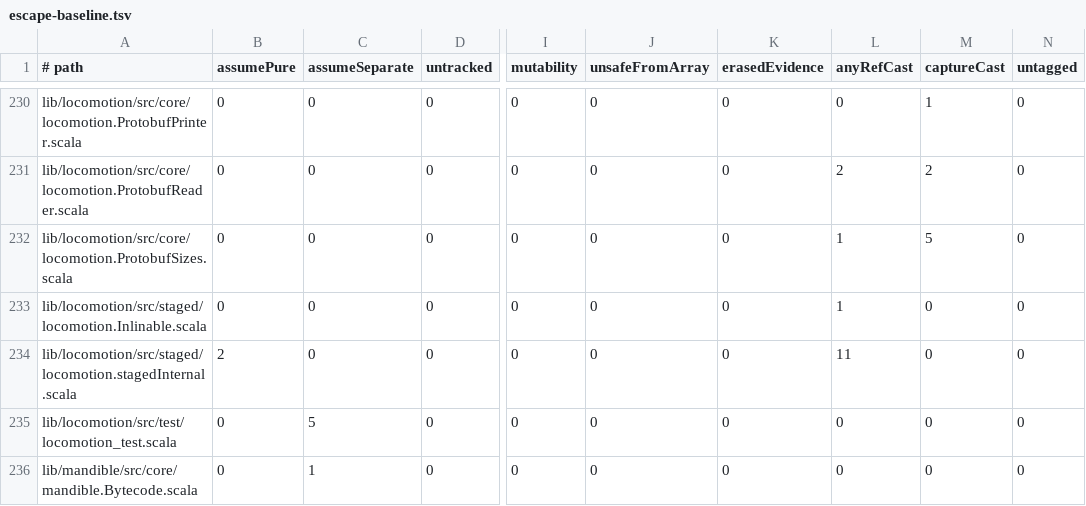
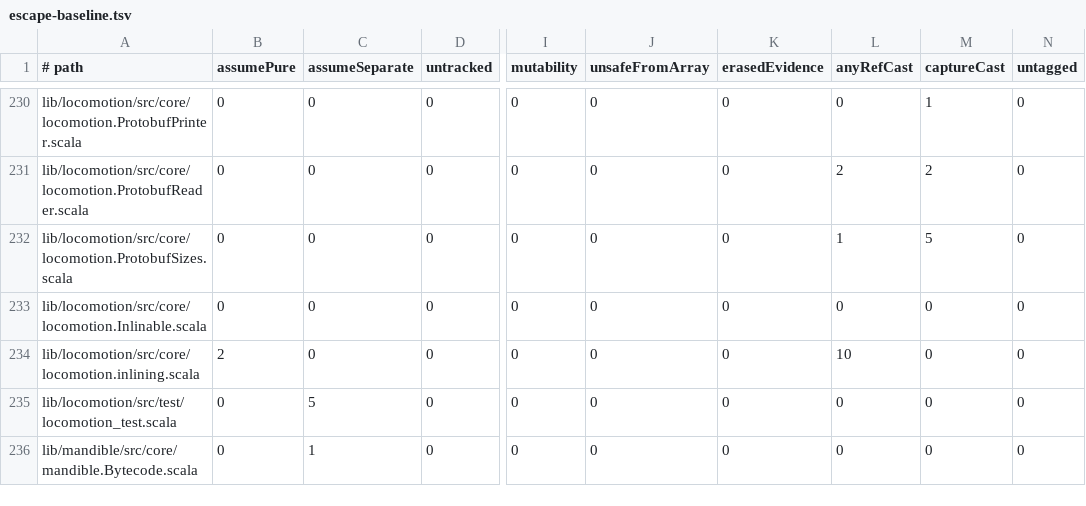
Before and after one commit to propensive/soundness, a TSV file: etc/escape-baseline.tsv, drawn as a sheet; only a part is shown, gaps mark what is left out; the diff names each change by its address in the sheet, - before the commit and + after, or states it on an @@ line.

```diff
--- a/etc/escape-baseline.tsv
+++ b/etc/escape-baseline.tsv
-A233 (# path): lib/locomotion/src/staged/locomotion.Inlinable.scala
+A233 (# path): lib/locomotion/src/core/locomotion.Inlinable.scala
-L233 (anyRefCast): 1
+L233 (anyRefCast): 0
-A234 (# path): lib/locomotion/src/staged/locomotion.stagedInternal.scala
+A234 (# path): lib/locomotion/src/core/locomotion.inlining.scala
-L234 (anyRefCast): 11
+L234 (anyRefCast): 10
```
Also changed, not shown: etc/while-baseline.tsv, 5 other files.
